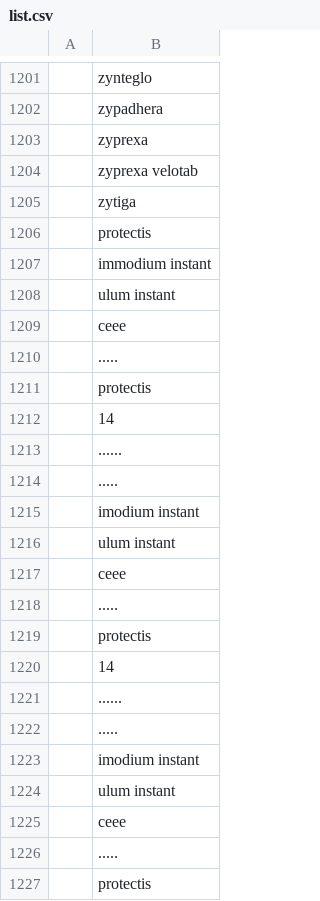
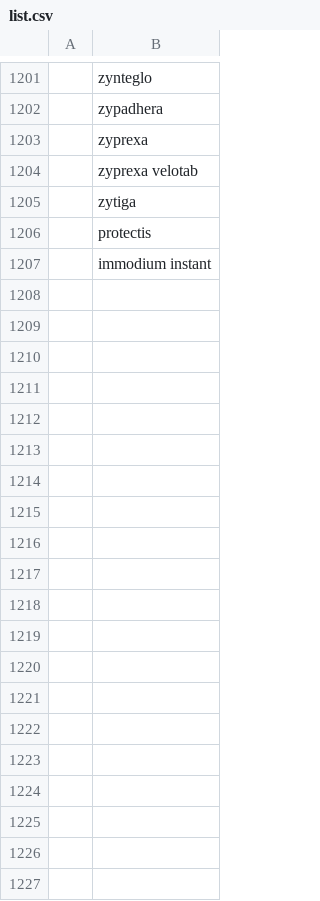
Before and after one commit to MauroDruwel/Smart-Medicin-Faire-pictures, a CSV file: list.csv, drawn as a sheet; only a part is shown, gaps mark what is left out; the diff covers the shown part only.

Commit message:
Update list.csv

```diff
--- a/list.csv
+++ b/list.csv
@@ -1207,21 +1207 @@
 ;immodium instant
-;ulum instant
-;ceee
-;.....
-;protectis
-;14
-;......
-;.....
-;imodium instant
-;ulum instant
-;ceee
-;.....
-;protectis
-;14
-;......
-;.....
-;imodium instant
-;ulum instant
-;ceee
-;.....
-;protectis
```
Also changed, not shown: 10 removed rows elsewhere in this file.
